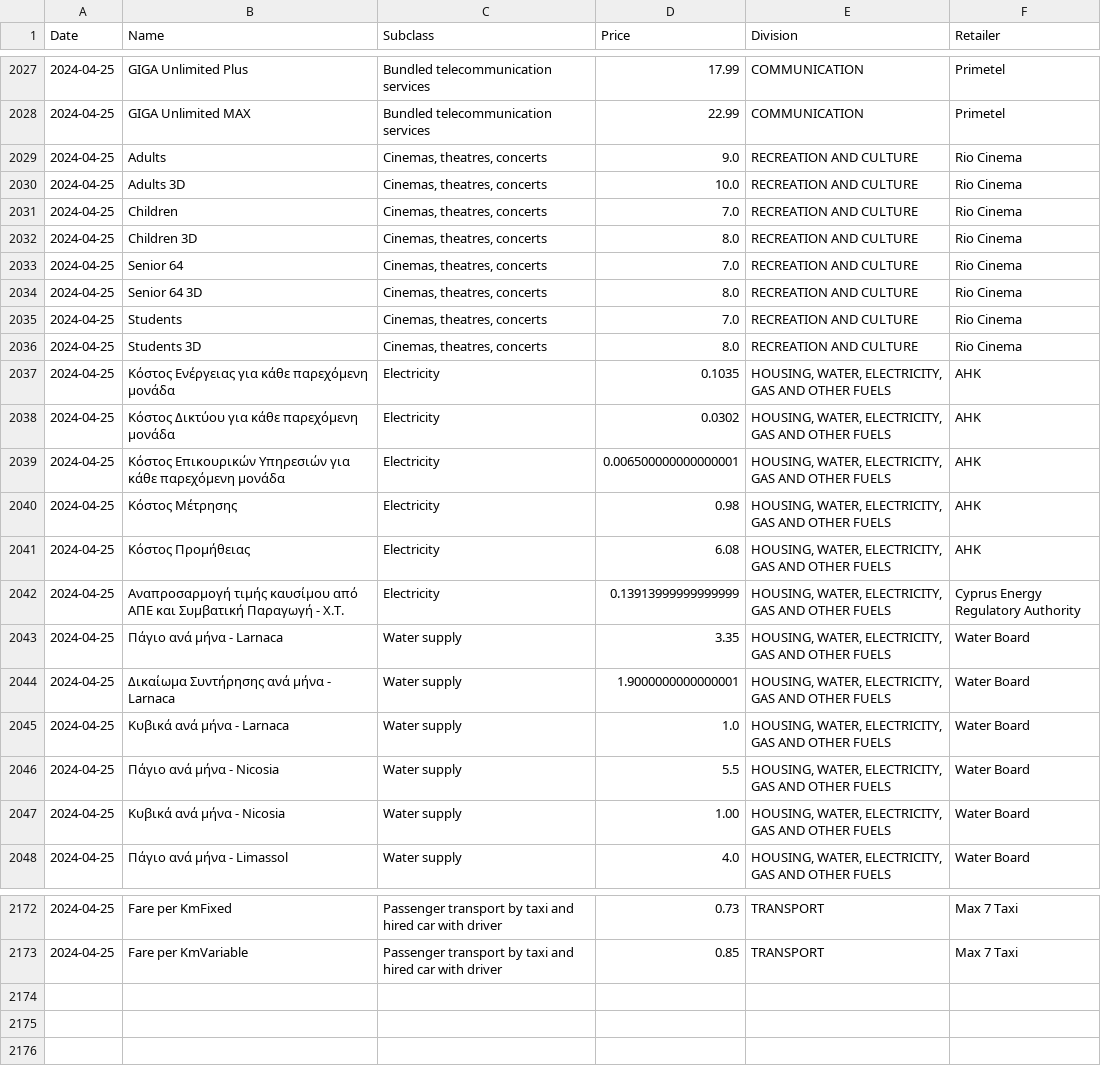
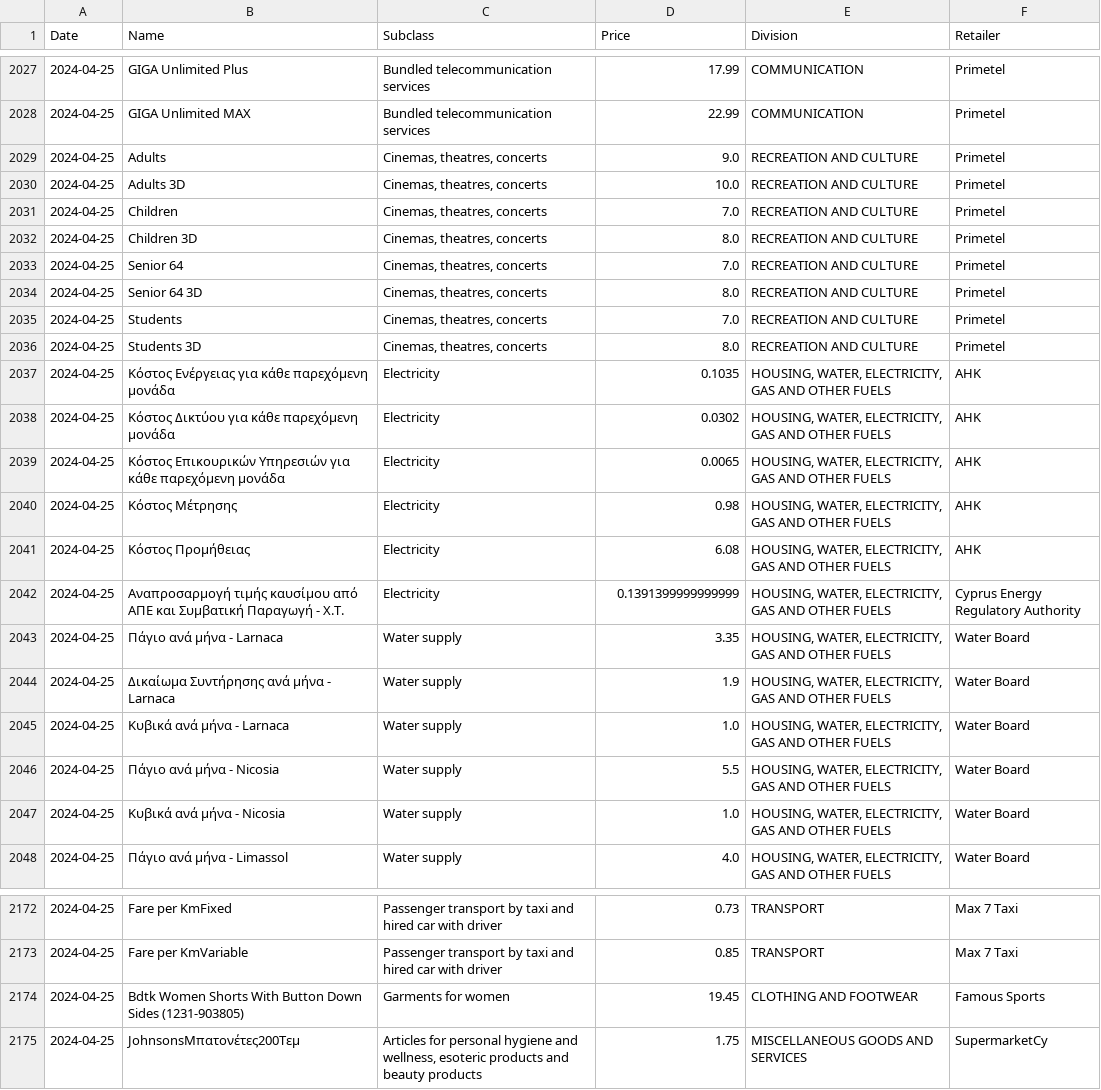
Before and after one commit to kvitalis/CyBPP, a CSV file: Datasets/raw_data.csv, drawn as a sheet; only a part is shown, gaps mark what is left out; the diff covers the shown part only; the diff names each change by its address in the sheet, - before the commit and + after, or states it on an @@ line.

Commit message:
Add files via upload

```diff
--- a/Datasets/raw_data.csv
+++ b/Datasets/raw_data.csv
-F2029:F2036 (Retailer): Rio Cinema
+F2029:F2036 (Retailer): Primetel
-D2039 (Price): 0.006500000000000001
+D2039 (Price): 0.0065
-D2042 (Price): 0.13913999999999999
+D2042 (Price): 0.1391399999999999
-D2044 (Price): 1.9000000000000001
+D2044 (Price): 1.9
-D2047 (Price): 1.00
+D2047 (Price): 1.0
+row 2174: 2024-04-25 | Bdtk Women Shorts With Button Down Sides (1231-903805) | Garments for women | 19.45 | CLOTHING AND FOOTWEAR | Famous Sports
+row 2175: 2024-04-25 | JohnsonsΜπατονέτες200Τεμ | Articles for personal hygiene and wellness, esoteric products and beauty products | 1.75 | MISCELLANEOUS GOODS AND SERVICES | SupermarketCy
```
Also changed, not shown: 7 edited cells elsewhere in this file.
